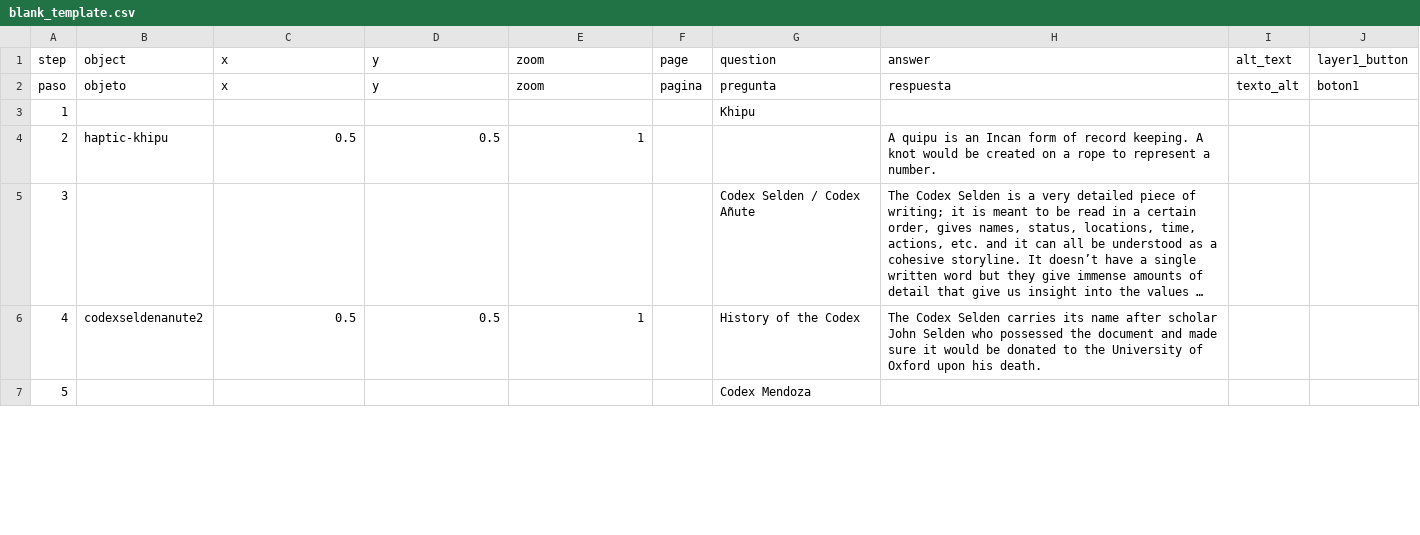
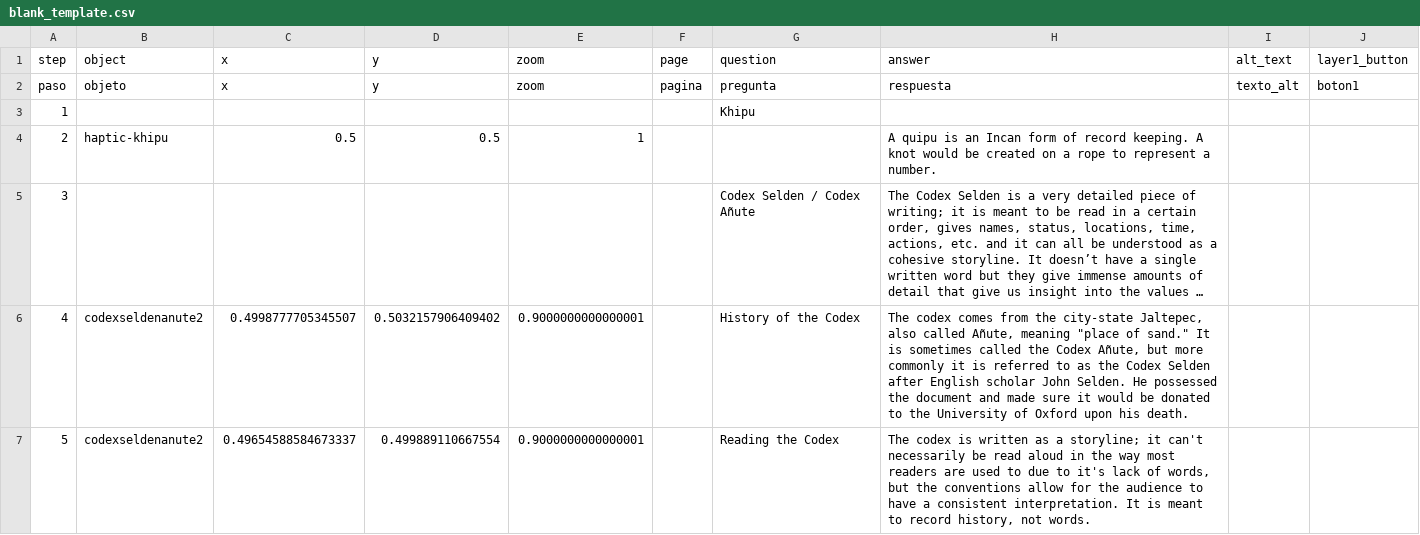
Before and after one commit to anelicachu/group-4-final-project, a CSV file: telar-content/spreadsheets/blank_template.csv, drawn as a sheet; only a part is shown; long unchanged cells end in …; the diff covers the shown part only; the diff names each change by its address in the sheet, - before the commit and + after, or states it on an @@ line.

Commit message:
Modify 1 story
Changed:
  Story: Writing and Speech

Published via Telar Compositor

```diff
--- a/telar-content/spreadsheets/blank_template.csv
+++ b/telar-content/spreadsheets/blank_template.csv
-C6 (x): 0.5
+C6 (x): 0.4998777705345507
-D6 (y): 0.5
+D6 (y): 0.5032157906409402
-E6 (zoom): 1
+E6 (zoom): 0.9000000000000001
-H6 (answer): The Codex Selden carries its name after scholar John Selden who possessed the…
+H6 (answer): The codex comes from the city-state Jaltepec, also called Añute, meaning "place of sand." It is sometimes called the Codex Añute, but more commonly it is referred to as the Codex Selden after English scholar John Selden. He possessed the…
-B7 (object): (empty)
+B7 (object): codexseldenanute2
-C7 (x): (empty)
+C7 (x): 0.49654588584673337
-D7 (y): (empty)
+D7 (y): 0.499889110667554
-E7 (zoom): (empty)
+E7 (zoom): 0.9000000000000001
-G7 (question): Codex Mendoza
+G7 (question): Reading the Codex
-H7 (answer): (empty)
+H7 (answer): The codex is written as a storyline; it can't necessarily be read aloud in the way most readers are used to due to it's lack of words, but the conventions allow for the audience to have a consistent interpretation. It is meant to record history, not words.
```
Also changed, not shown: 3 added rows, 1 removed row and 65 edited cells elsewhere in this file, 5 other files.
